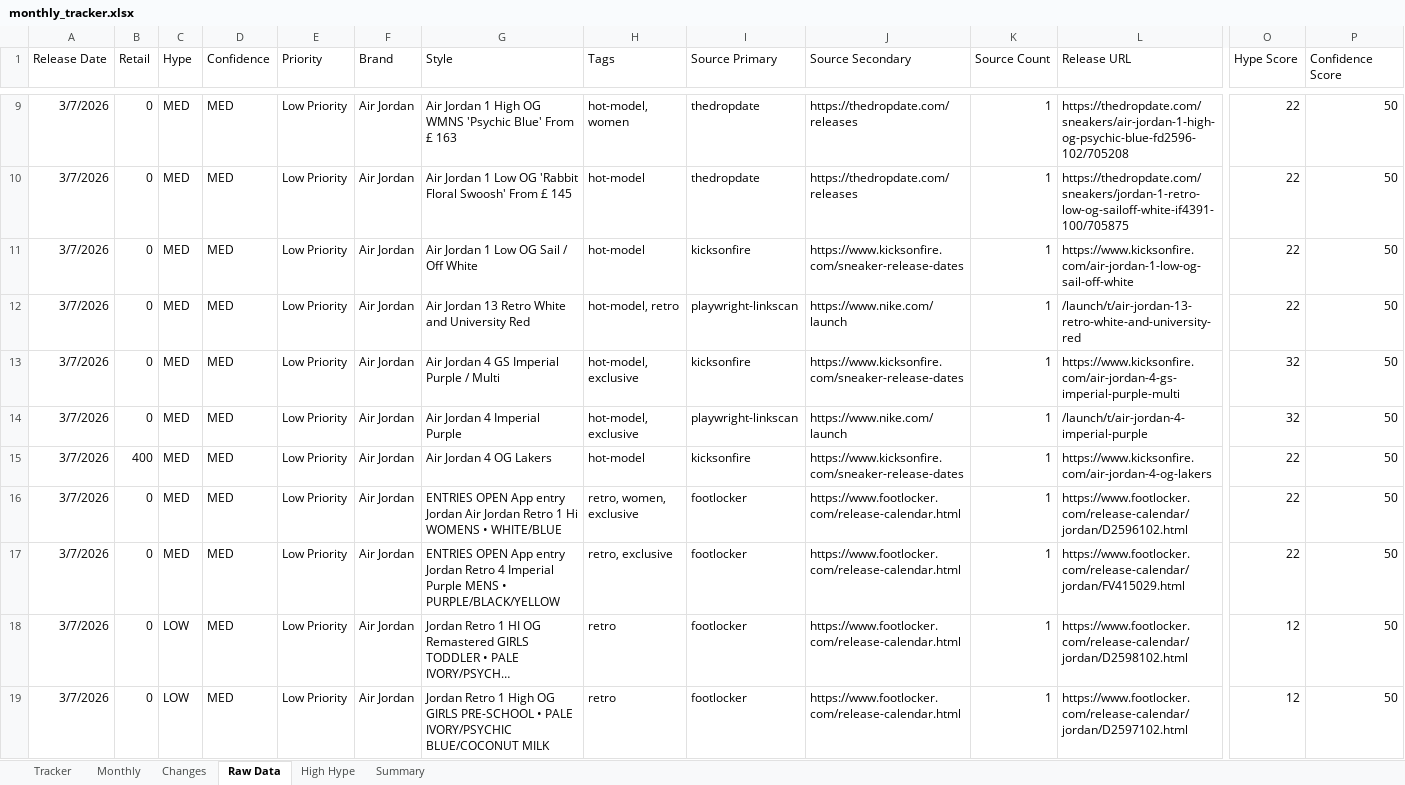
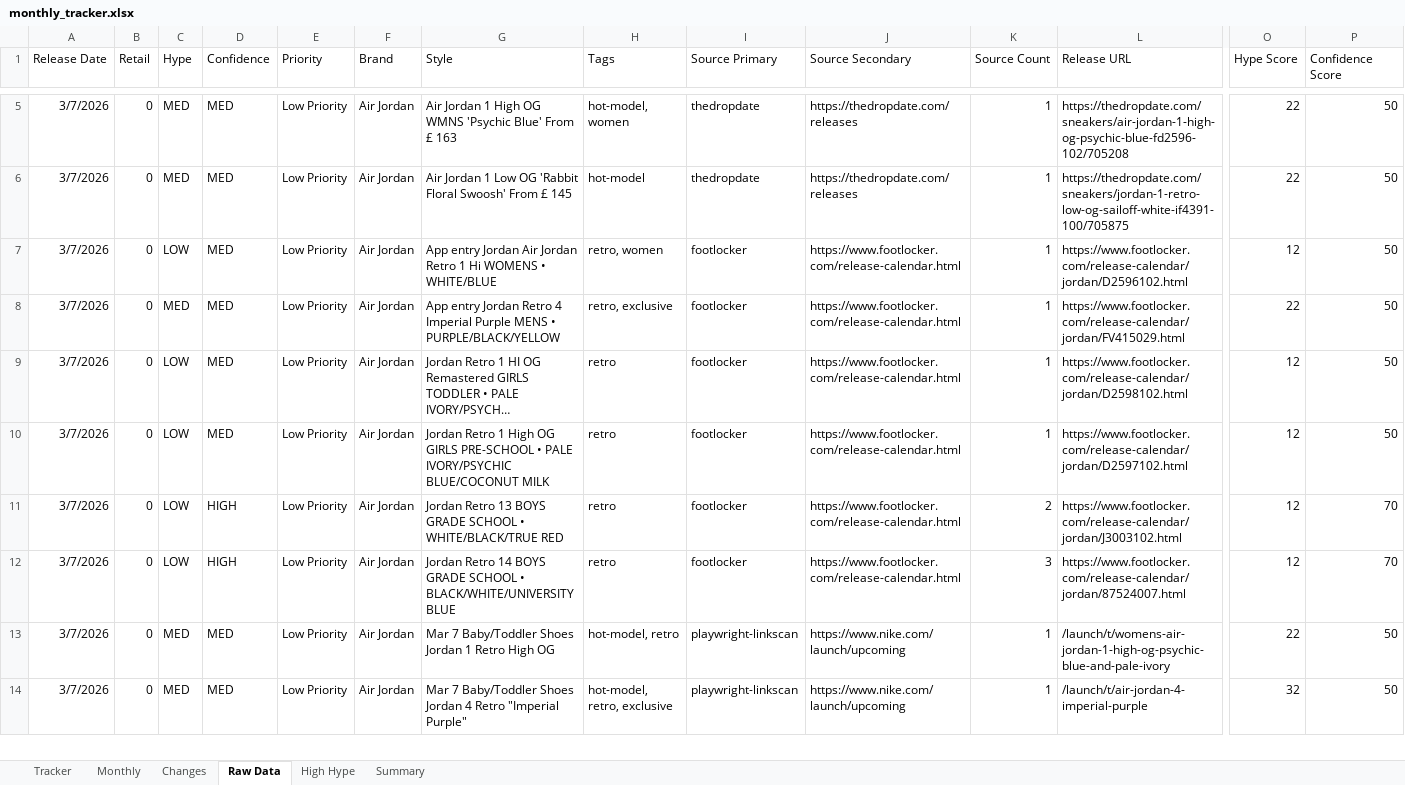
Before and after one commit to lordnader2002-sudo/Sneaker_Release_Tracker, an Excel workbook: output/monthly_tracker.xlsx, sheet Raw Data, drawn as a sheet; only a part is shown, gaps mark what is left out; the shorter side is filled out with more unchanged rows; long unchanged cells end in …; values as stored, in another font and other column widths than the file's, no borders; removed rows and columns are numbered as before the commit, all else as after; rows hold the shown columns only; the diff covers the shown part only; the diff names each change by its address in the sheet, - before the commit and + after, or states it on an @@ line.

```diff
--- a/output/monthly_tracker.xlsx (sheet Raw Data)
+++ b/output/monthly_tracker.xlsx (sheet Raw Data)
-row 11: 3/7/2026 | 0 | MED | MED | Low Priority | Air Jordan | Air Jordan 1 Low OG Sail / Off White | hot-model | kicksonfire | https://www.kicksonfire.com/sneaker-release-dates | 1 | https://www.kicksonfire.com/air-jordan-1-low-og-sail-off-white | 22 | 50
-row 12: 3/7/2026 | 0 | MED | MED | Low Priority | Air Jordan | Air Jordan 13 Retro White and University Red | hot-model, retro | playwright-linkscan | https://www.nike.com/launch | 1 | /launch/t/air-jordan-13-retro-white-and-university-red | 22 | 50
-row 13: 3/7/2026 | 0 | MED | MED | Low Priority | Air Jordan | Air Jordan 4 GS Imperial Purple / Multi | hot-model, exclusive | kicksonfire | https://www.kicksonfire.com/sneaker-release-dates | 1 | https://www.kicksonfire.com/air-jordan-4-gs-imperial-purple-multi | 32 | 50
-row 14: 3/7/2026 | 0 | MED | MED | Low Priority | Air Jordan | Air Jordan 4 Imperial Purple | hot-model, exclusive | playwright-linkscan | https://www.nike.com/launch | 1 | /launch/t/air-jordan-4-imperial-purple | 32 | 50
-row 15: 3/7/2026 | 400 | MED | MED | Low Priority | Air Jordan | Air Jordan 4 OG Lakers | hot-model | kicksonfire | https://www.kicksonfire.com/sneaker-release-dates | 1 | https://www.kicksonfire.com/air-jordan-4-og-lakers | 22 | 50
-C7 (Hype): MED
+C7 (Hype): LOW
-G7 (Style): ENTRIES OPEN App entry…
+G7 (Style): App entry…
-H7 (Tags): retro, women, exclusive
+H7 (Tags): retro, women
-O7 (Hype Score): 22
+O7 (Hype Score): 12
-G8 (Style): ENTRIES OPEN App entry…
+G8 (Style): App entry…
```
Also changed, not shown: 12 added rows and 8 removed rows elsewhere in this sheet, sheet Changes, sheet Tracker, sheet Monthly, sheet Summary, output/weekly_tracker.xlsx, 7 other files.
